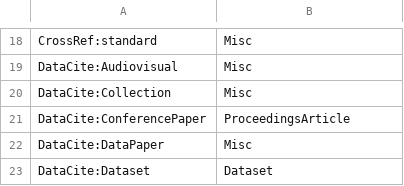
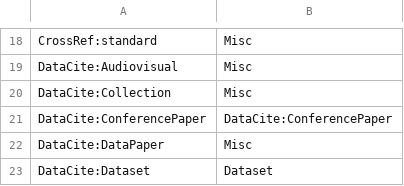
Before and after one commit to stringologytimes/StringologyTimes, a TSV file: data/raw/doi_processor/type_replacement_rules.tsv, drawn as a sheet; only a part is shown, gaps mark what is left out.

```diff
--- a/data/raw/doi_processor/type_replacement_rules.tsv
+++ b/data/raw/doi_processor/type_replacement_rules.tsv
@@ -20,3 +20,3 @@ DataCite:Audiovisual	Misc
 DataCite:Collection	Misc
-DataCite:ConferencePaper	ProceedingsArticle
+DataCite:ConferencePaper	DataCite:ConferencePaper
 DataCite:DataPaper	Misc
```
Also changed, not shown: data/raw/doi_processor/container_title_replacement_rules.tsv, 21 other files.
